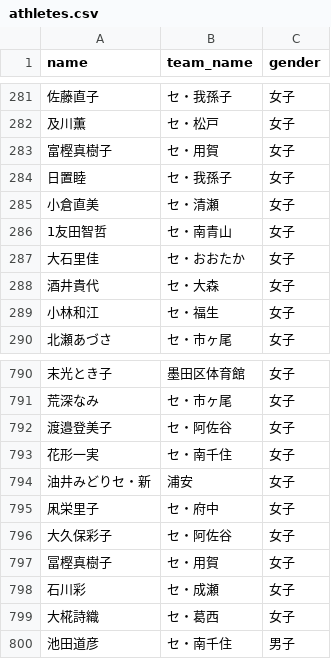
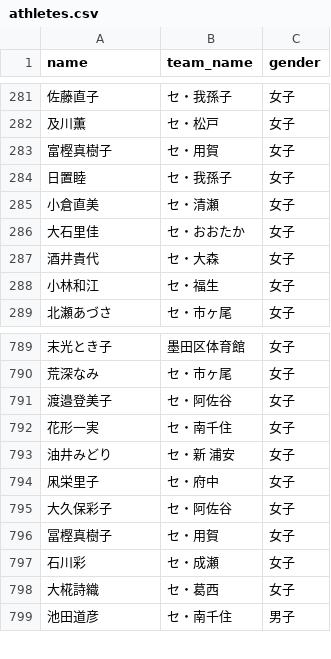
Before and after one commit to Cookie1026/central-masters, a CSV file: マスターズPDF/第78回(長水路)/backup/generated/athletes.csv, drawn as a sheet; only a part is shown, gaps mark what is left out; removed rows and columns are numbered as before the commit, all else as after; the diff names each change by its address in the sheet, - before the commit and + after, or states it on an @@ line.

```diff
--- a/マスターズPDF/第78回(長水路)/backup/generated/athletes.csv
+++ b/マスターズPDF/第78回(長水路)/backup/generated/athletes.csv
-row 286: 1友田智哲 | セ・南青山 | 女子
-A793 (name): 油井みどりセ・新
+A793 (name): 油井みどり
-B793 (team_name): 浦安
+B793 (team_name): セ・新 浦安
```
Also changed, not shown: data/第75回競技結果（個人）.csv, data/第78回競技結果（個人）.csv, 47 other files.
